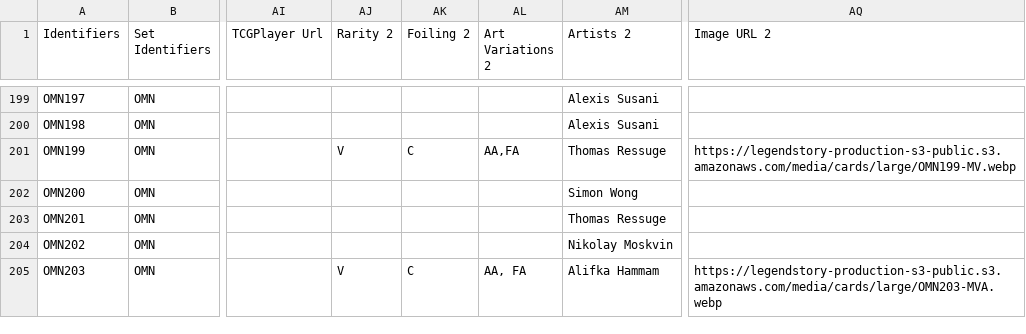
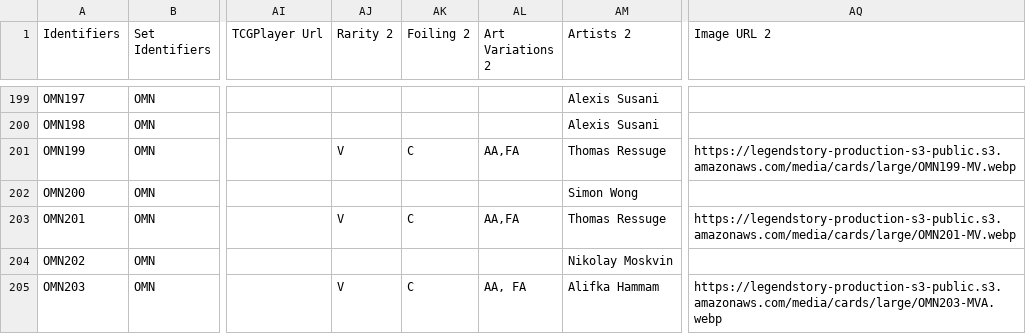
Before and after one commit to fabrary/cards, a CSV file: packages/cards/scripts/Spoiled/Flesh and Blood Spoiler Card Data - OMN.csv, drawn as a sheet; only a part is shown, gaps mark what is left out; the diff names each change by its address in the sheet, - before the commit and + after, or states it on an @@ line.

```diff
--- a/packages/cards/scripts/Spoiled/Flesh and Blood Spoiler Card Data - OMN.csv
+++ b/packages/cards/scripts/Spoiled/Flesh and Blood Spoiler Card Data - OMN.csv
-AJ203 (Rarity 2): (empty)
+AJ203 (Rarity 2): V
-AK203 (Foiling 2): (empty)
+AK203 (Foiling 2): C
-AL203 (Art Variations 2): (empty)
+AL203 (Art Variations 2): AA,FA
-AQ203 (Image URL 2): (empty)
+AQ203 (Image URL 2): https://legendstory-production-s3-public.s3.amazonaws.com/media/cards/large/OMN201-MV.webp
```
Also changed, not shown: 5 other files.
